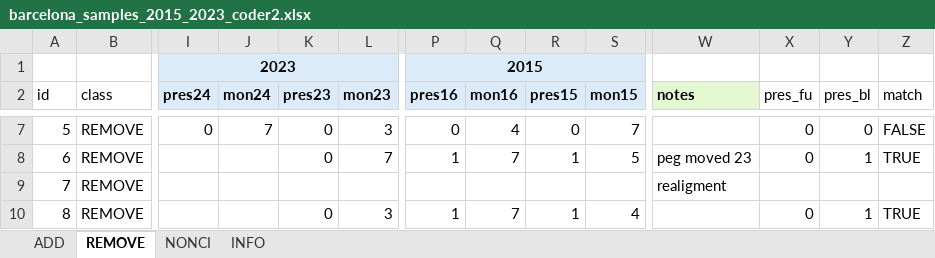
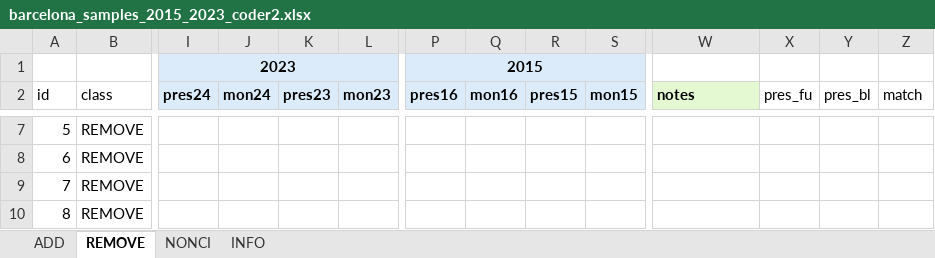
Before and after one commit to eugenividal/eugenividal.github.io, an Excel workbook: slides/active-travel-infras-changes/supplements/barcelona_samples_2015_2023_coder2.xlsx, sheet REMOVE, drawn as a sheet; only a part is shown, gaps mark what is left out; values as stored, in another font and other column widths than the file's, no borders; the diff covers the shown part only; the diff names each change by its address in the sheet, - before the commit and + after, or states it on an @@ line.

```diff
--- a/slides/active-travel-infras-changes/supplements/barcelona_samples_2015_2023_coder2.xlsx (sheet REMOVE)
+++ b/slides/active-travel-infras-changes/supplements/barcelona_samples_2015_2023_coder2.xlsx (sheet REMOVE)
-I7 (pres24): 0
+I7 (pres24): (empty)
-J7 (mon24): 7
+J7 (mon24): (empty)
-K7:K8 (pres23): 0
+K7:K8 (pres23): (empty)
-L7 (mon23): 3
+L7 (mon23): (empty)
-P7 (pres16): 0
+P7 (pres16): (empty)
-Q7 (mon16): 4
+Q7 (mon16): (empty)
-R7 (pres15): 0
+R7 (pres15): (empty)
-S7 (mon15): 7
+S7 (mon15): (empty)
-X7:X8 (pres_fu): 0
+X7:X8 (pres_fu): (empty)
-Y7 (pres_bl): 0
+Y7 (pres_bl): (empty)
-Z7 (match): FALSE
+Z7 (match): (empty)
-L8 (mon23): 7
+L8 (mon23): (empty)
-P8 (pres16): 1
+P8 (pres16): (empty)
-Q8 (mon16): 7
+Q8 (mon16): (empty)
-R8 (pres15): 1
+R8 (pres15): (empty)
-S8 (mon15): 5
+S8 (mon15): (empty)
-W8 (notes): peg moved 23
+W8 (notes): (empty)
-Y8 (pres_bl): 1
+Y8 (pres_bl): (empty)
-Z8 (match): TRUE
+Z8 (match): (empty)
-W9 (notes): realigment
+W9 (notes): (empty)
-K10 (pres23): 0
+K10 (pres23): (empty)
-L10 (mon23): 3
+L10 (mon23): (empty)
-P10 (pres16): 1
+P10 (pres16): (empty)
-Q10 (mon16): 7
+Q10 (mon16): (empty)
-R10 (pres15): 1
+R10 (pres15): (empty)
-S10 (mon15): 4
+S10 (mon15): (empty)
-X10 (pres_fu): 0
+X10 (pres_fu): (empty)
-Y10 (pres_bl): 1
+Y10 (pres_bl): (empty)
-Z10 (match): TRUE
+Z10 (match): (empty)
```
Also changed, not shown: 42 edited cells elsewhere in this sheet, sheet ADD, sheet NONCI, slides/active-travel-infras-changes/outputs/barcelona_samples_2015_2023_coder2.xlsx.
